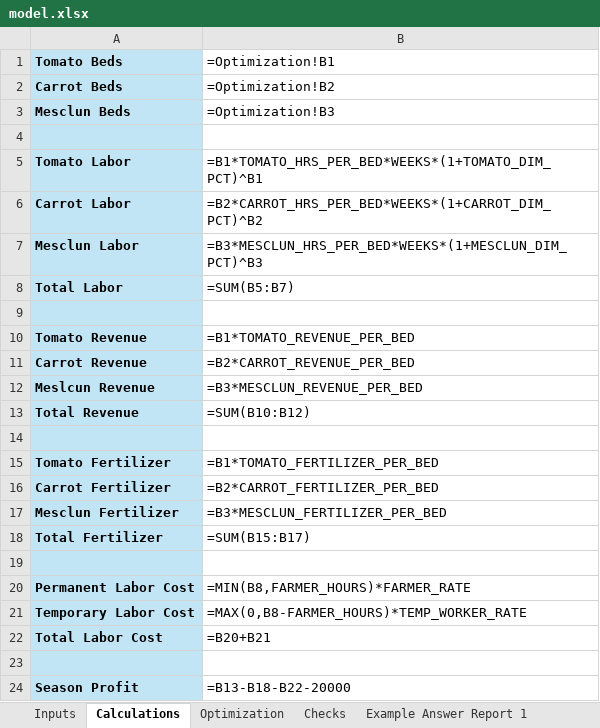
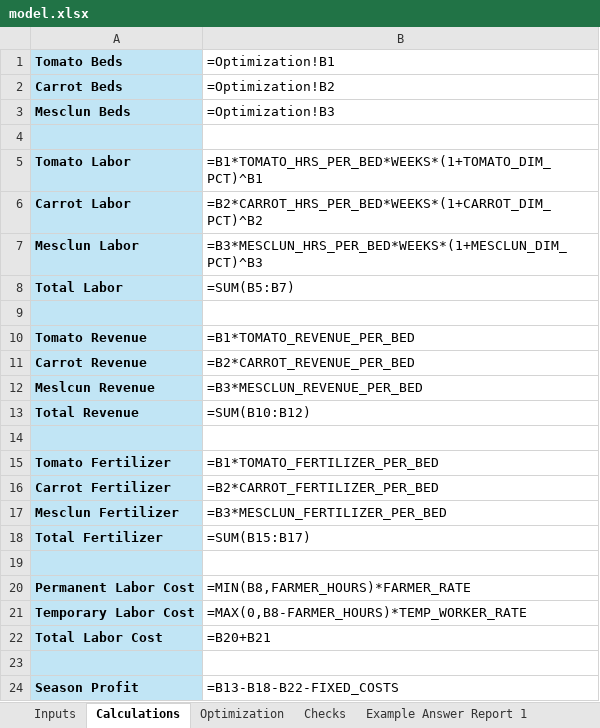
Before and after one commit to Sebastiankim423/Sebastian-Kim, an Excel workbook: capabilities/marginal-analysis/model.xlsx, sheet Calculations, drawn as a sheet; values as stored, in another font and other column widths than the file's, no borders; formulas are shown in place of their values; the diff names each change by its address in the sheet, - before the commit and + after, or states it on an @@ line.

Commit message:
Updated values on Checks worksheet

```diff
--- a/capabilities/marginal-analysis/model.xlsx (sheet Calculations)
+++ b/capabilities/marginal-analysis/model.xlsx (sheet Calculations)
-B24 (=Optimization!B1): =B13-B18-B22-20000
+B24 (=Optimization!B1): =B13-B18-B22-FIXED_COSTS
```
Also changed, not shown: sheet Checks.
